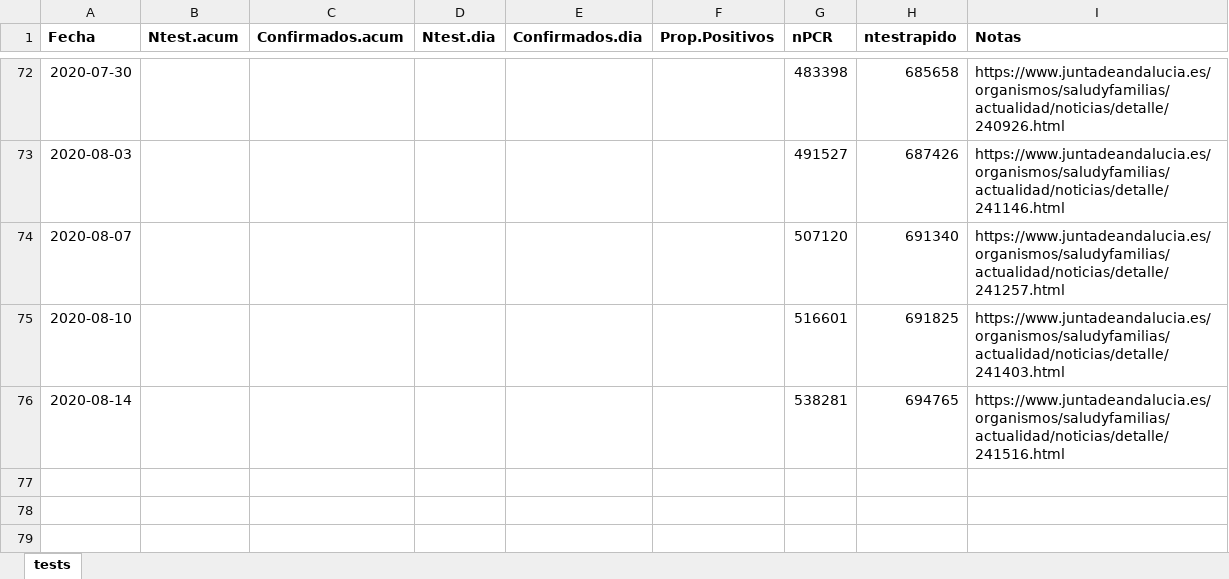
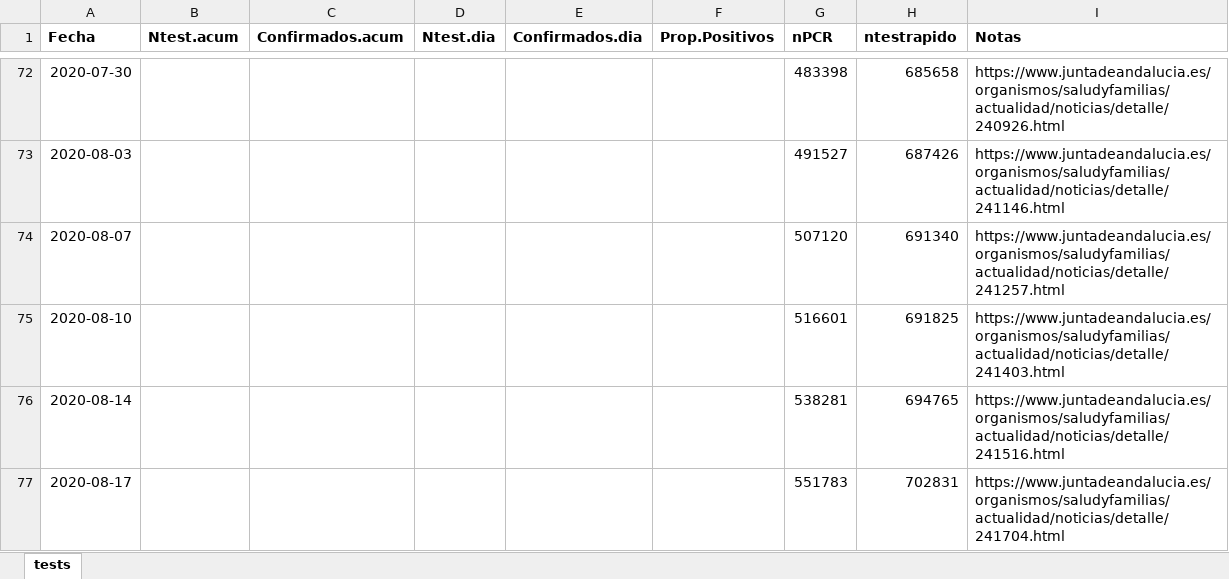
Before and after one commit to Pakillo/COVID19-Andalucia, an Excel workbook: datos/test_Andalucia.xlsx, sheet tests, drawn as a sheet; only a part is shown, gaps mark what is left out; values as stored, in another font and other column widths than the file's, no borders; the diff names each change by its address in the sheet, - before the commit and + after, or states it on an @@ line.

```diff
--- a/datos/test_Andalucia.xlsx (sheet tests)
+++ b/datos/test_Andalucia.xlsx (sheet tests)
+row 77: 2020-08-17 |  |  |  |  |  | 551783 | 702831 | https://www.juntadeandalucia.es/organismos/saludyfamilias/actualidad/noticias/detalle/241704.html
```
Also changed, not shown: datos/camas_ocupadas.xlsx, 33 other files.
